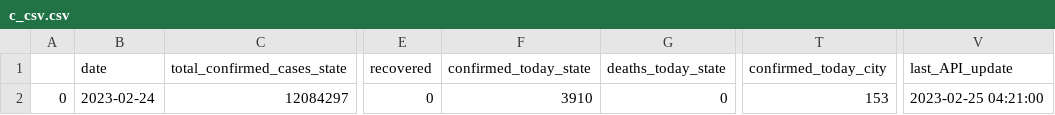
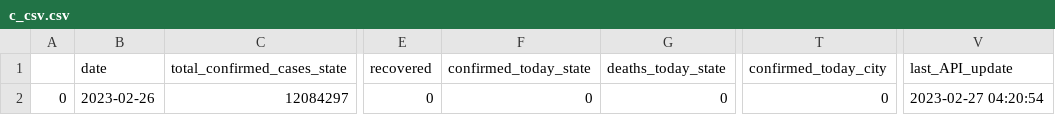
Before and after one commit to katie-hu/Public_Safety, a CSV file: Data/c_csv.csv, drawn as a sheet; only a part is shown, gaps mark what is left out; the diff names each change by its address in the sheet, - before the commit and + after, or states it on an @@ line.

```diff
--- a/Data/c_csv.csv
+++ b/Data/c_csv.csv
-B2 (date): 2023-02-24
+B2 (date): 2023-02-26
-F2 (confirmed_today_state): 3910
+F2 (confirmed_today_state): 0
-T2 (confirmed_today_city): 153
+T2 (confirmed_today_city): 0
-V2 (last_API_update): 2023-02-25 04:21:00
+V2 (last_API_update): 2023-02-27 04:20:54
```
Also changed, not shown: 3 other files.
